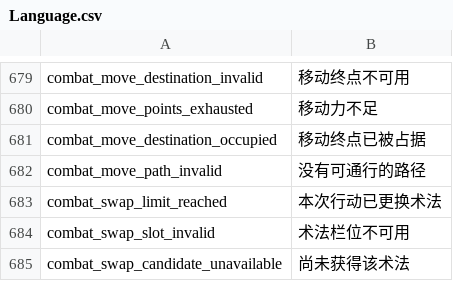
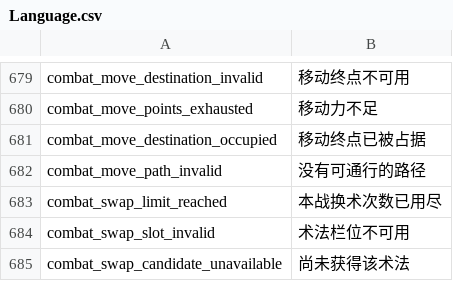
Before and after one commit to nileel/tianzhang, a CSV file: src/Assets/DataConfig/Language.csv, drawn as a sheet; only a part is shown, gaps mark what is left out.

```diff
--- a/src/Assets/DataConfig/Language.csv
+++ b/src/Assets/DataConfig/Language.csv
@@ -682,3 +682,3 @@ combat_move_destination_occupied,移动终点已被占据
 combat_move_path_invalid,没有可通行的路径
-combat_swap_limit_reached,本次行动已更换术法
+combat_swap_limit_reached,本战换术次数已用尽
 combat_swap_slot_invalid,术法栏位不可用
```
Also changed, not shown: 14 other files.
